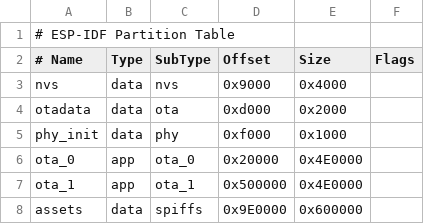
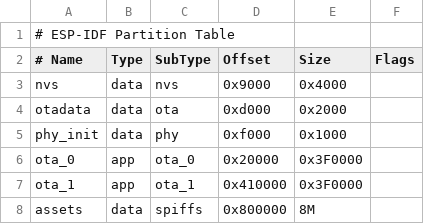
Before and after one commit to tdxguiping/ESP32_S3_epaper, a CSV file: partitions/v2/16m.csv, drawn as a sheet.

```diff
--- a/partitions/v2/16m.csv
+++ b/partitions/v2/16m.csv
@@ -5,4 +5,4 @@ otadata,  data, ota,     0xd000,    0x2000,
 phy_init, data, phy,     0xf000,    0x1000,
-ota_0,    app,  ota_0,   0x20000,   0x4E0000,
-ota_1,    app,  ota_1,   0x500000,  0x4E0000,
-assets,   data, spiffs,  0x9E0000,  0x600000,
+ota_0,    app,  ota_0,   0x20000,   0x3F0000,
+ota_1,    app,  ota_1,   0x410000,  0x3F0000,
+assets,   data, spiffs,  0x800000,  8M,
```
Also changed, not shown: 53 other files.
